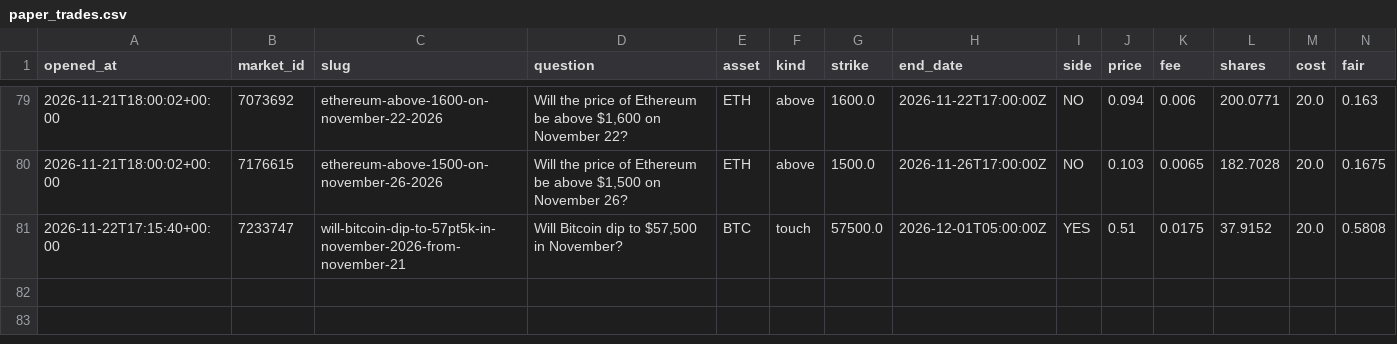
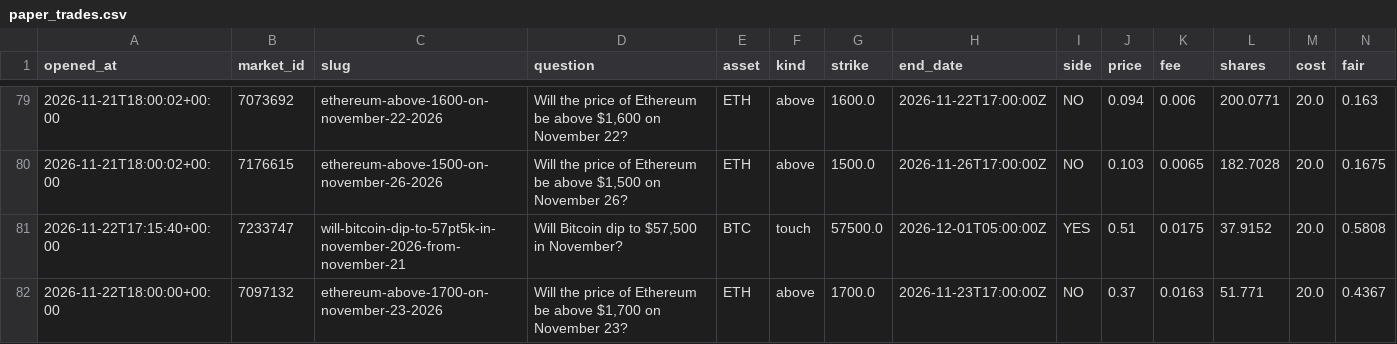
Before and after one commit to Chum1286/polymarket-paper-bot., a CSV file: data/paper_trades.csv, drawn as a sheet; only a part is shown, gaps mark what is left out; rows hold the shown columns only; the diff names each change by its address in the sheet, - before the commit and + after, or states it on an @@ line.

Commit message:
paper bot run 2026-11-22T18:00Z

```diff
--- a/data/paper_trades.csv
+++ b/data/paper_trades.csv
+row 82: 2026-11-22T18:00:00+00:00 | 7097132 | ethereum-above-1700-on-november-23-2026 | Will the price of Ethereum be above $1,700 on November 23? | ETH | above | 1700.0 | 2026-11-23T17:00:00Z | NO | 0.37 | 0.0163 | 51.771 | 20.0 | 0.4367
```
Also changed, not shown: 2 other files.
